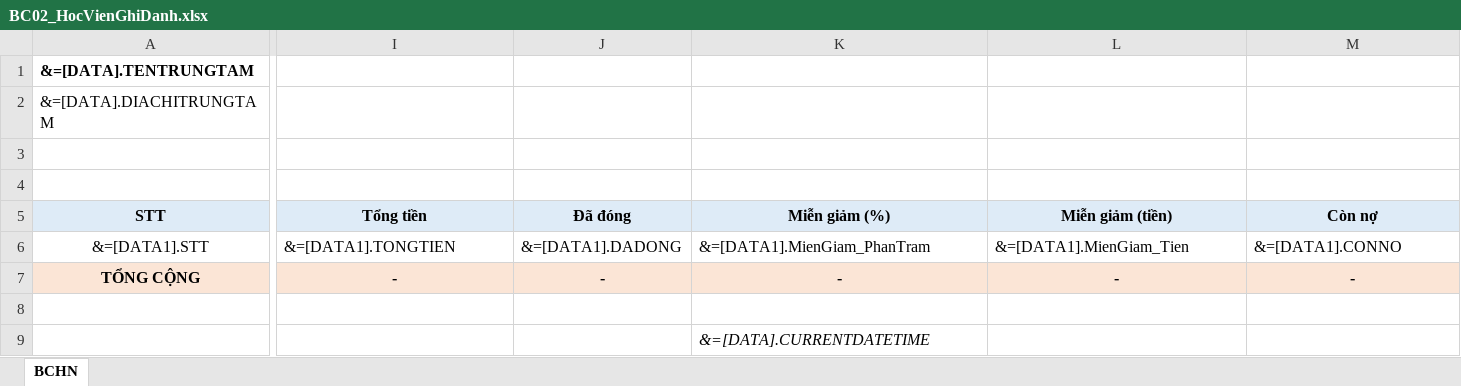
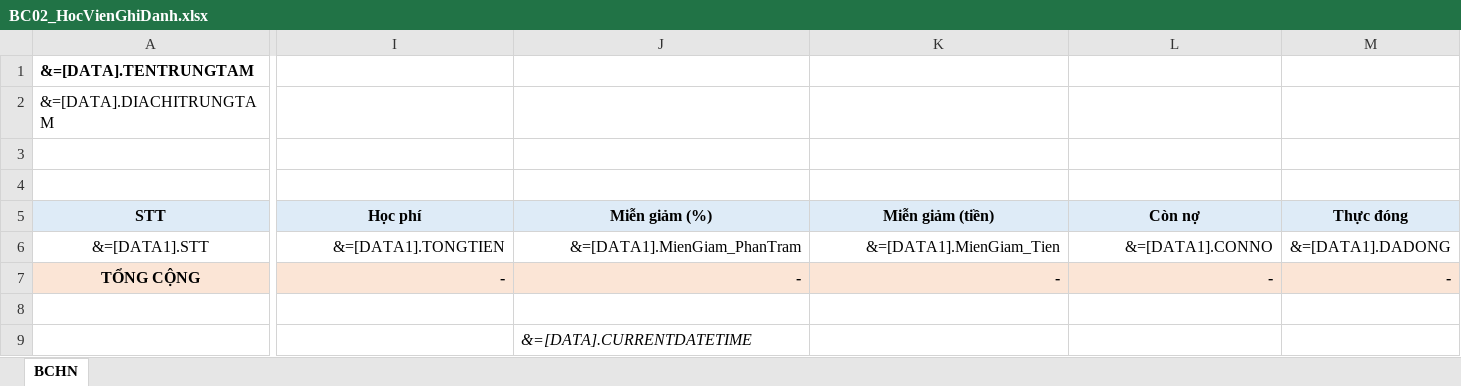
Before and after one commit to hongminhnhat/O2S_StudentManagement, an Excel workbook: 0-Update/Templates/BC02_HocVienGhiDanh.xlsx, sheet BCHN, drawn as a sheet; only a part is shown, gaps mark what is left out; values as stored, in another font and other column widths than the file's, no borders; removed rows and columns are numbered as before the commit, all else as after; the diff names each change by its address in the sheet, - before the commit and + after, or states it on an @@ line.

```diff
--- a/0-Update/Templates/BC02_HocVienGhiDanh.xlsx (sheet BCHN)
+++ b/0-Update/Templates/BC02_HocVienGhiDanh.xlsx (sheet BCHN)
-column J (Đã đóng), rows 6-7: &=[DATA1].DADONG | -
+column M (Thực đóng), rows 6-7: &=[DATA1].DADONG | -
-I5: Tổng tiền
+I5: Học phí
-I6 alignment: left
+I6 alignment: right
-J6:L6 alignment: left
+J6:L6 alignment: right
-I7 alignment: center
+I7 alignment: right
-J7:L7 alignment: center
+J7:L7 alignment: right
```
Also changed, not shown: formulas that keep their value, 0-Update/Templates/BC_QuanLyThuChi_ChiTiet.xlsx, 0-Update/Templates/BienLaiThuTien_NopTien.xlsx, 1 other file.
